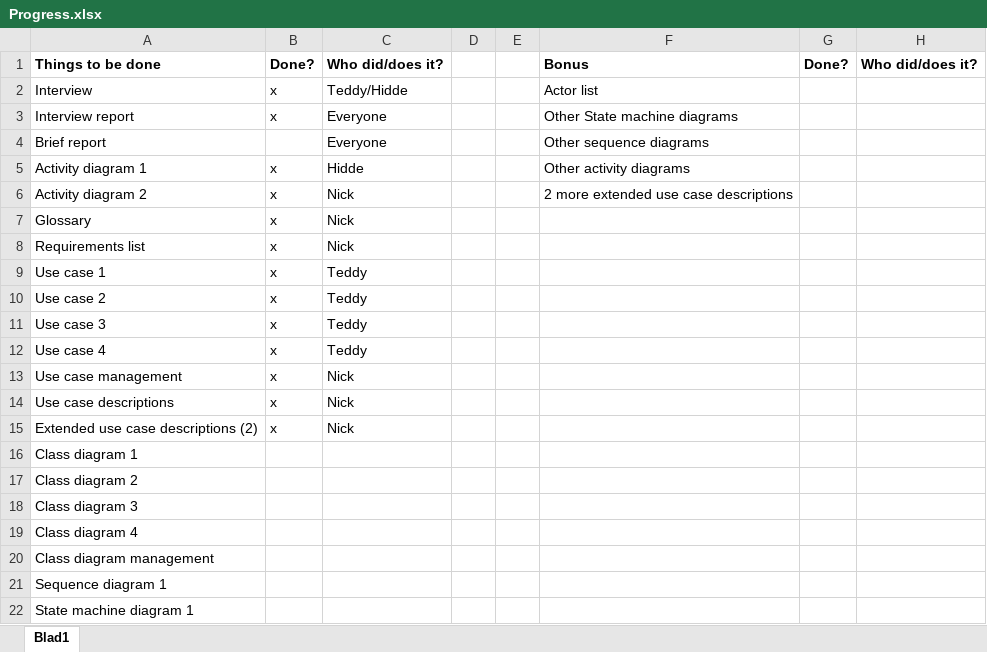
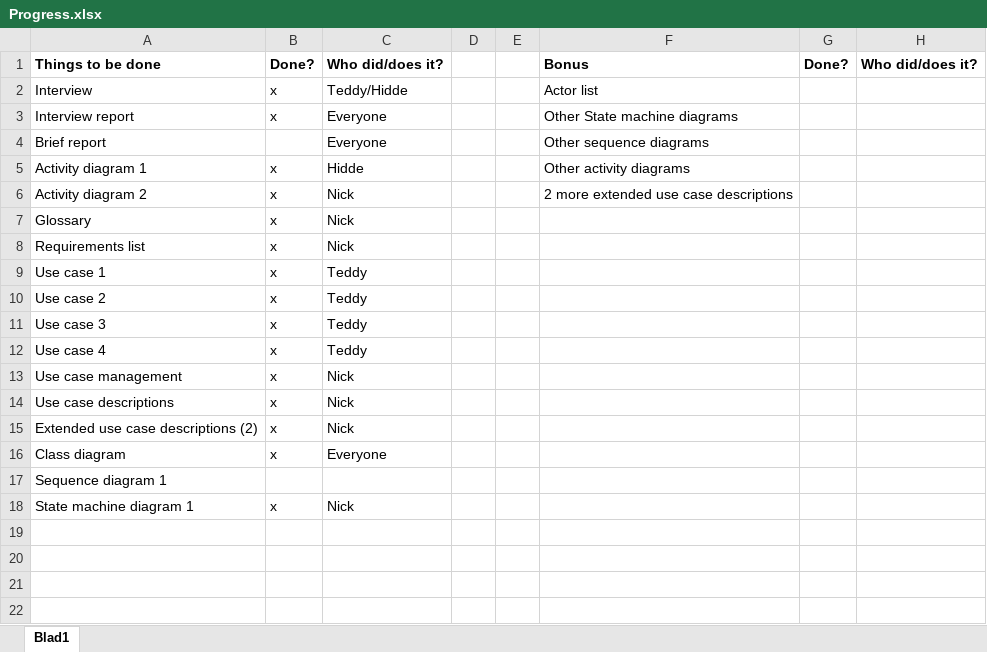
Before and after one commit to NGRichter/Design, an Excel workbook: workspace/Progress.xlsx, sheet Blad1, drawn as a sheet; values as stored, in another font and other column widths than the file's, no borders; removed rows and columns are numbered as before the commit, all else as after; the diff names each change by its address in the sheet, - before the commit and + after, or states it on an @@ line.

Commit message:
Progress

```diff
--- a/workspace/Progress.xlsx (sheet Blad1)
+++ b/workspace/Progress.xlsx (sheet Blad1)
-row 16: Class diagram 1
-row 17: Class diagram 2
-row 18: Class diagram 3
-row 19: Class diagram 4
-row 20: Class diagram management
+row 16: Class diagram | x | Everyone
-B18: (empty)
+B18: x
-C18: (empty)
+C18: Nick
```
Also changed, not shown: 3 other files.
